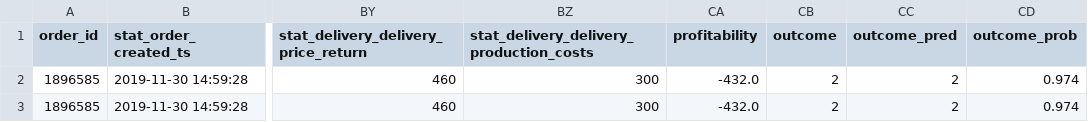
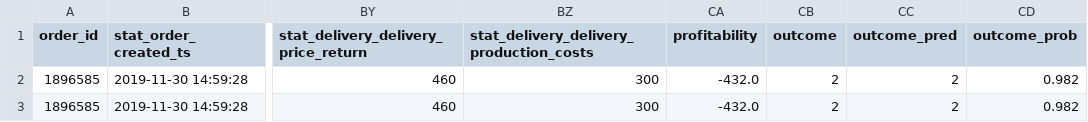
Before and after one commit to jasperDD/usedocker, a CSV file: app/triplet_v2/forecasts/real_2019-10-08-2019-10-08_not-system-wm_5dee1d38b66bd.csv, drawn as a sheet; only a part is shown, gaps mark what is left out; the diff names each change by its address in the sheet, - before the commit and + after, or states it on an @@ line.

```diff
--- a/app/triplet_v2/forecasts/real_2019-10-08-2019-10-08_not-system-wm_5dee1d38b66bd.csv
+++ b/app/triplet_v2/forecasts/real_2019-10-08-2019-10-08_not-system-wm_5dee1d38b66bd.csv
-CD2:CD3 (outcome_prob): 0.974
+CD2:CD3 (outcome_prob): 0.982
```
Also changed, not shown: app/triplet_v2/forecasts/real_2019-10-03-2019-10-03_not-system-wm_5dee1d0c5dc0e.csv, app/triplet_v2/forecasts/real_2019-10-04-2019-10-04_not-system-wm_5dee1d16b2cb7.csv, 22 other files.
